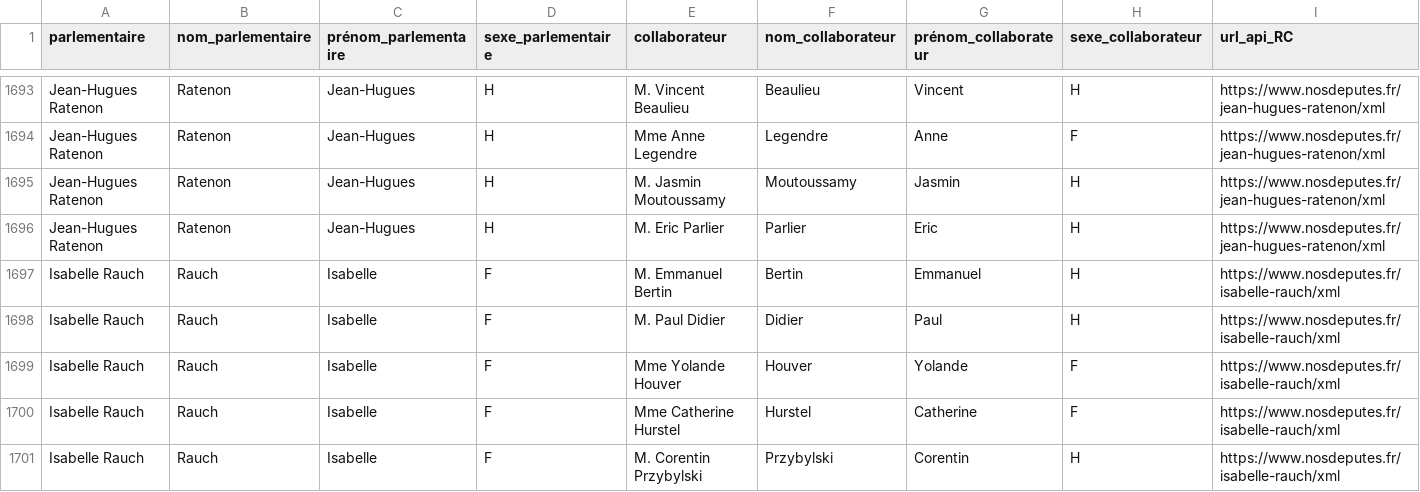
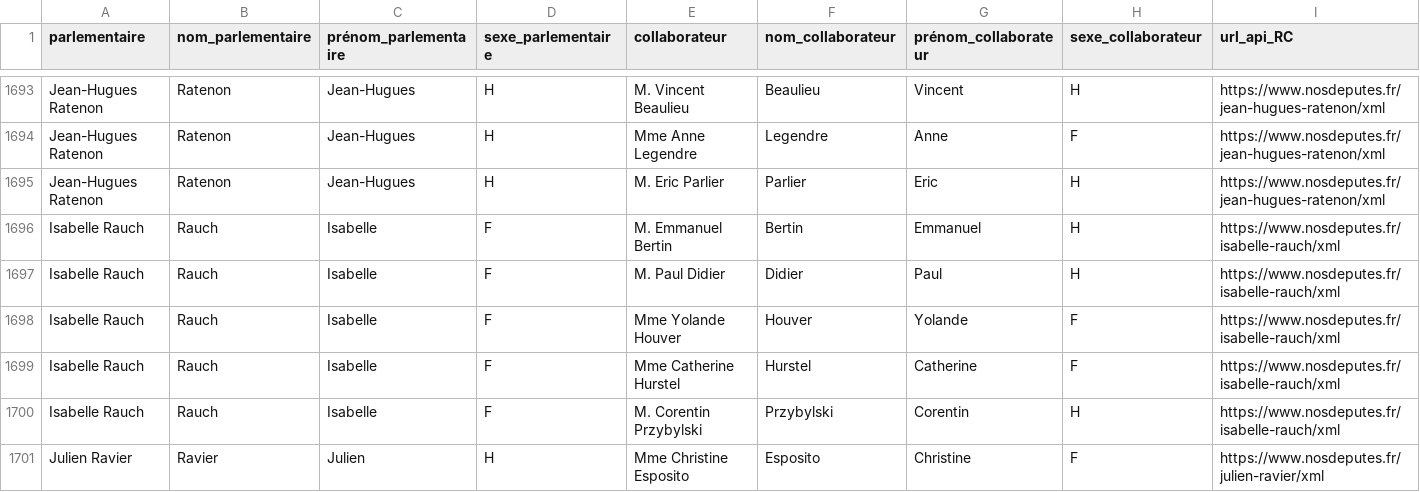
Before and after one commit to regardscitoyens/Collaborateurs-Parlement, a CSV file: data/liste_deputes_collaborateurs.csv, drawn as a sheet; only a part is shown, gaps mark what is left out; the shorter side is filled out with more unchanged rows; removed rows and columns are numbered as before the commit, all else as after; rows hold the shown columns only; the diff covers the shown part only; the diff names each change by its address in the sheet, - before the commit and + after, or states it on an @@ line.

```diff
--- a/data/liste_deputes_collaborateurs.csv
+++ b/data/liste_deputes_collaborateurs.csv
-row 1695: Jean-Hugues Ratenon | Ratenon | Jean-Hugues | H | M. Jasmin Moutoussamy | Moutoussamy | Jasmin | H | https://www.nosdeputes.fr/jean-hugues-ratenon/xml
```
Also changed, not shown: 4 added rows and 2 removed rows elsewhere in this file.
